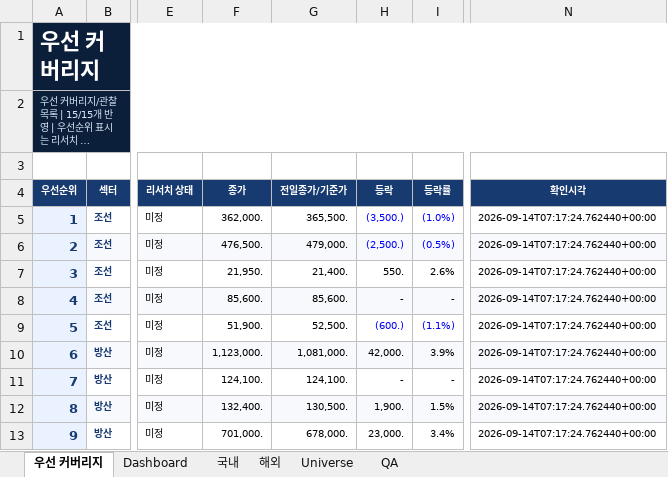
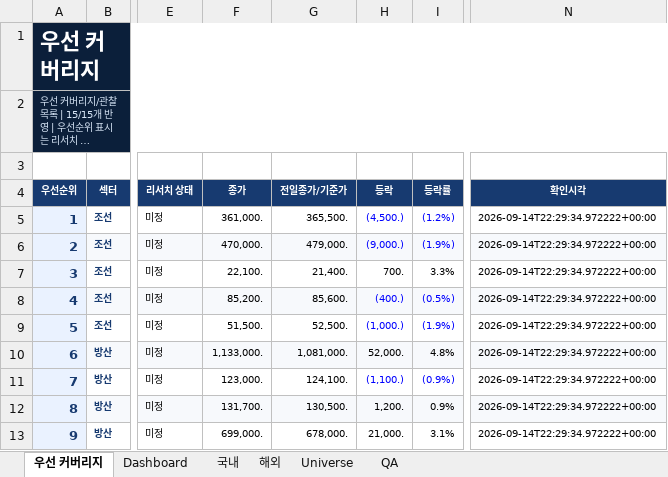
Before and after one commit to lou2sclare-ai/Stock-Price-Update, an Excel workbook: output/latest.xlsx, sheet 우선 커버리지, drawn as a sheet; only a part is shown, gaps mark what is left out; long unchanged cells end in …; values as stored, in another font and other column widths than the file's, no borders; conditional formats not drawn; the diff covers the shown part only; the diff names each change by its address in the sheet, - before the commit and + after, or states it on an @@ line.

```diff
--- a/output/latest.xlsx (sheet 우선 커버리지)
+++ b/output/latest.xlsx (sheet 우선 커버리지)
-F5 (종가): 362,000.
+F5 (종가): 361,000.
-H5 (등락): (3,500.)
+H5 (등락): (4,500.)
-I5 (등락률): (1.0%)
+I5 (등락률): (1.2%)
-N5:N13 (확인시각): 2026-09-14T07:17:24.762440+00:00
+N5:N13 (확인시각): 2026-09-14T22:29:34.972222+00:00
-F6 (종가): 476,500.
+F6 (종가): 470,000.
-H6 (등락): (2,500.)
+H6 (등락): (9,000.)
-I6 (등락률): (0.5%)
+I6 (등락률): (1.9%)
-F7 (종가): 21,950.
+F7 (종가): 22,100.
-H7 (등락): 550.
+H7 (등락): 700.
-I7 (등락률): 2.6%
+I7 (등락률): 3.3%
-F8 (종가): 85,600.
+F8 (종가): 85,200.
-H8 (등락): -
+H8 (등락): (400.)
-H8:I8 text colour: black
+H8:I8 text colour: #0000FF
-I8 (등락률): -
+I8 (등락률): (0.5%)
-F9 (종가): 51,900.
+F9 (종가): 51,500.
-H9 (등락): (600.)
+H9 (등락): (1,000.)
-I9 (등락률): (1.1%)
+I9 (등락률): (1.9%)
-F10 (종가): 1,123,000.
+F10 (종가): 1,133,000.
-H10 (등락): 42,000.
+H10 (등락): 52,000.
-I10 (등락률): 3.9%
+I10 (등락률): 4.8%
-F11 (종가): 124,100.
+F11 (종가): 123,000.
-H11 (등락): -
+H11 (등락): (1,100.)
-H11:I11 text colour: black
+H11:I11 text colour: #0000FF
-I11 (등락률): -
+I11 (등락률): (0.9%)
-F12 (종가): 132,400.
+F12 (종가): 131,700.
-H12 (등락): 1,900.
+H12 (등락): 1,200.
-I12 (등락률): 1.5%
+I12 (등락률): 0.9%
-F13 (종가): 701,000.
+F13 (종가): 699,000.
-H13 (등락): 23,000.
+H13 (등락): 21,000.
-I13 (등락률): 3.4%
+I13 (등락률): 3.1%
```
Also changed, not shown: 24 edited cells elsewhere in this sheet, sheet Dashboard, sheet 해외, sheet 국내, sheet QA, 2 other files.
